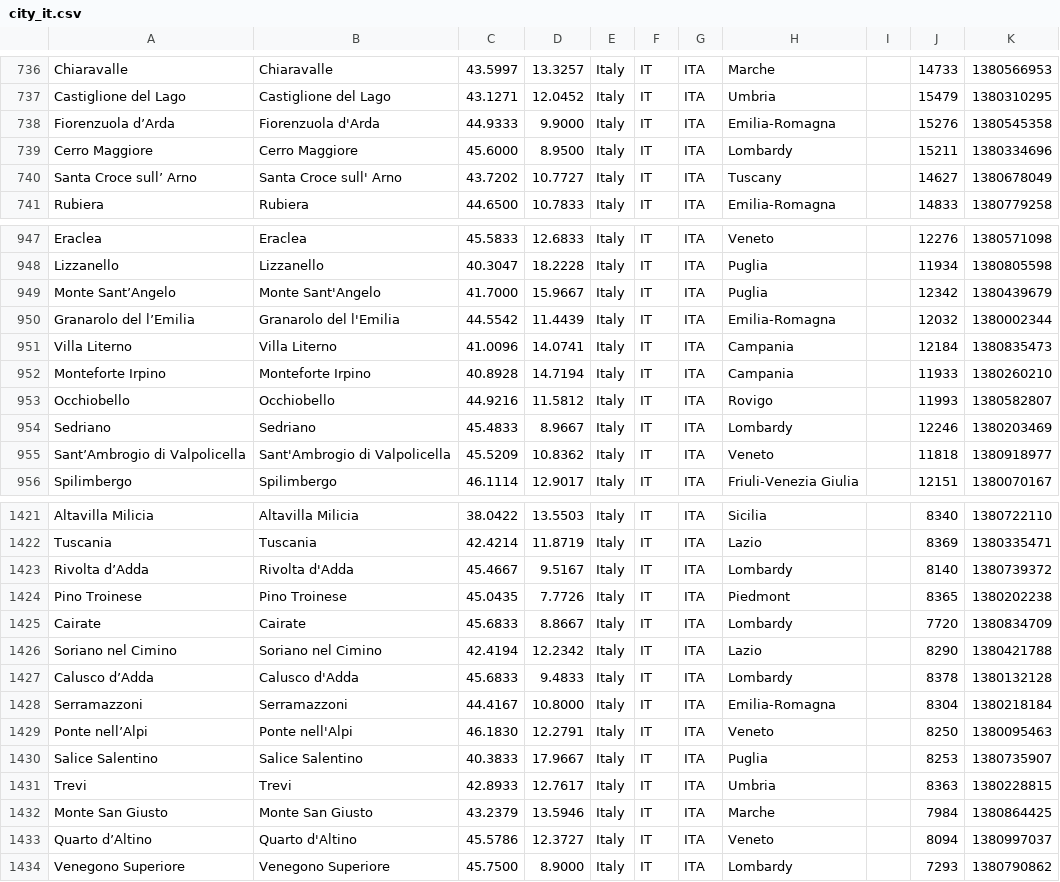
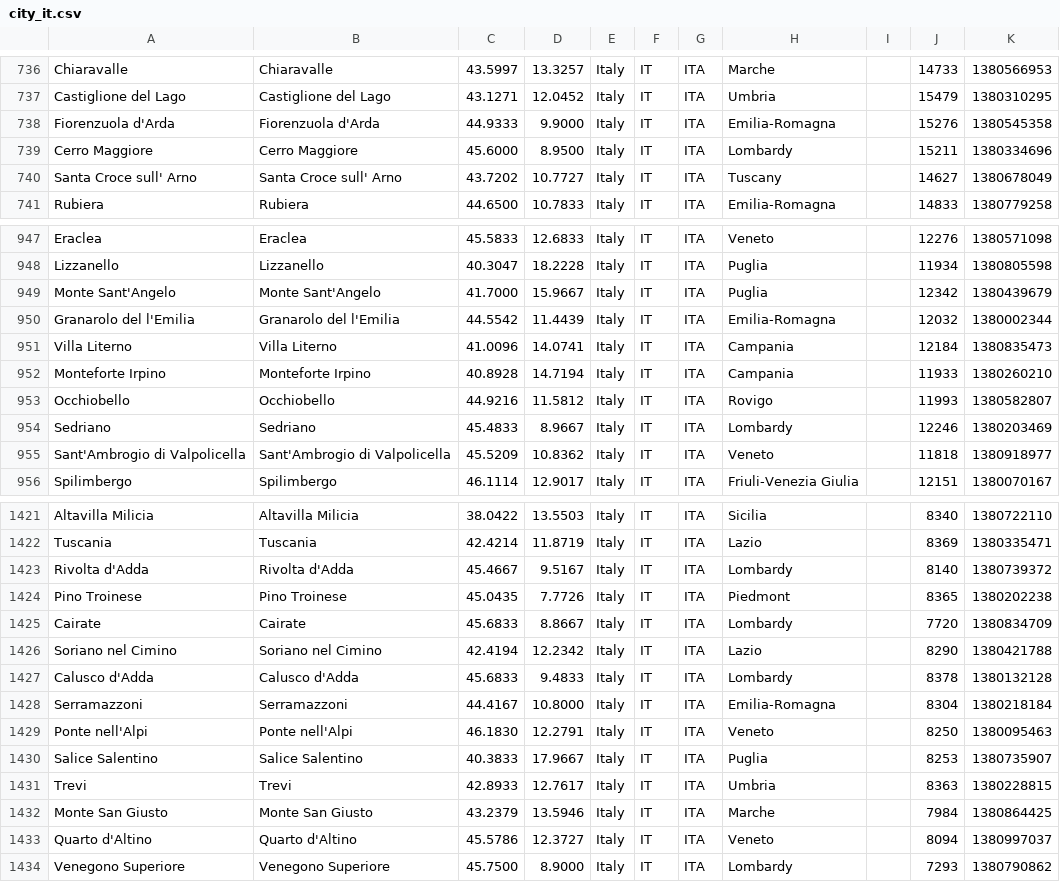
Before and after one commit to kwgo/country_code, a CSV file: app/src/main/res/raw/city_it.csv, drawn as a sheet; only a part is shown, gaps mark what is left out; the diff covers the shown part only.

```diff
--- a/app/src/main/res/raw/city_it.csv
+++ b/app/src/main/res/raw/city_it.csv
@@ -737,5 +737,5 @@
 "Castiglione del Lago","Castiglione del Lago","43.1271","12.0452","Italy","IT","ITA","Umbria","","15479","1380310295"
-"Fiorenzuola d’Arda","Fiorenzuola d'Arda","44.9333","9.9000","Italy","IT","ITA","Emilia-Romagna","","15276","1380545358"
+"Fiorenzuola d'Arda","Fiorenzuola d'Arda","44.9333","9.9000","Italy","IT","ITA","Emilia-Romagna","","15276","1380545358"
 "Cerro Maggiore","Cerro Maggiore","45.6000","8.9500","Italy","IT","ITA","Lombardy","","15211","1380334696"
-"Santa Croce sull’ Arno","Santa Croce sull' Arno","43.7202","10.7727","Italy","IT","ITA","Tuscany","","14627","1380678049"
+"Santa Croce sull' Arno","Santa Croce sull' Arno","43.7202","10.7727","Italy","IT","ITA","Tuscany","","14627","1380678049"
 "Rubiera","Rubiera","44.6500","10.7833","Italy","IT","ITA","Emilia-Romagna","","14833","1380779258"
@@ -948,4 +948,4 @@
 "Lizzanello","Lizzanello","40.3047","18.2228","Italy","IT","ITA","Puglia","","11934","1380805598"
-"Monte Sant’Angelo","Monte Sant'Angelo","41.7000","15.9667","Italy","IT","ITA","Puglia","","12342","1380439679"
-"Granarolo del l’Emilia","Granarolo del l'Emilia","44.5542","11.4439","Italy","IT","ITA","Emilia-Romagna","","12032","1380002344"
+"Monte Sant'Angelo","Monte Sant'Angelo","41.7000","15.9667","Italy","IT","ITA","Puglia","","12342","1380439679"
+"Granarolo del l'Emilia","Granarolo del l'Emilia","44.5542","11.4439","Italy","IT","ITA","Emilia-Romagna","","12032","1380002344"
 "Villa Literno","Villa Literno","41.0096","14.0741","Italy","IT","ITA","Campania","","12184","1380835473"
@@ -954,3 +954,3 @@
 "Sedriano","Sedriano","45.4833","8.9667","Italy","IT","ITA","Lombardy","","12246","1380203469"
-"Sant’Ambrogio di Valpolicella","Sant'Ambrogio di Valpolicella","45.5209","10.8362","Italy","IT","ITA","Veneto","","11818","1380918977"
+"Sant'Ambrogio di Valpolicella","Sant'Ambrogio di Valpolicella","45.5209","10.8362","Italy","IT","ITA","Veneto","","11818","1380918977"
 "Spilimbergo","Spilimbergo","46.1114","12.9017","Italy","IT","ITA","Friuli-Venezia Giulia","","12151","1380070167"
@@ -1422,3 +1422,3 @@
 "Tuscania","Tuscania","42.4214","11.8719","Italy","IT","ITA","Lazio","","8369","1380335471"
-"Rivolta d’Adda","Rivolta d'Adda","45.4667","9.5167","Italy","IT","ITA","Lombardy","","8140","1380739372"
+"Rivolta d'Adda","Rivolta d'Adda","45.4667","9.5167","Italy","IT","ITA","Lombardy","","8140","1380739372"
 "Pino Troinese","Pino Troinese","45.0435","7.7726","Italy","IT","ITA","Piedmont","","8365","1380202238"
@@ -1426,5 +1426,5 @@
 "Soriano nel Cimino","Soriano nel Cimino","42.4194","12.2342","Italy","IT","ITA","Lazio","","8290","1380421788"
-"Calusco d’Adda","Calusco d'Adda","45.6833","9.4833","Italy","IT","ITA","Lombardy","","8378","1380132128"
+"Calusco d'Adda","Calusco d'Adda","45.6833","9.4833","Italy","IT","ITA","Lombardy","","8378","1380132128"
 "Serramazzoni","Serramazzoni","44.4167","10.8000","Italy","IT","ITA","Emilia-Romagna","","8304","1380218184"
-"Ponte nell’Alpi","Ponte nell'Alpi","46.1830","12.2791","Italy","IT","ITA","Veneto","","8250","1380095463"
+"Ponte nell'Alpi","Ponte nell'Alpi","46.1830","12.2791","Italy","IT","ITA","Veneto","","8250","1380095463"
 "Salice Salentino","Salice Salentino","40.3833","17.9667","Italy","IT","ITA","Puglia","","8253","1380735907"
@@ -1432,3 +1432,3 @@
 "Monte San Giusto","Monte San Giusto","43.2379","13.5946","Italy","IT","ITA","Marche","","7984","1380864425"
-"Quarto d’Altino","Quarto d'Altino","45.5786","12.3727","Italy","IT","ITA","Veneto","","8094","1380997037"
+"Quarto d'Altino","Quarto d'Altino","45.5786","12.3727","Italy","IT","ITA","Veneto","","8094","1380997037"
 "Venegono Superiore","Venegono Superiore","45.7500","8.9000","Italy","IT","ITA","Lombardy","","7293","1380790862"
```
Also changed, not shown: 68 edited cells elsewhere in this file, app/src/main/res/raw/city_am.csv, app/src/main/res/raw/city_by.csv, 54 other files.
